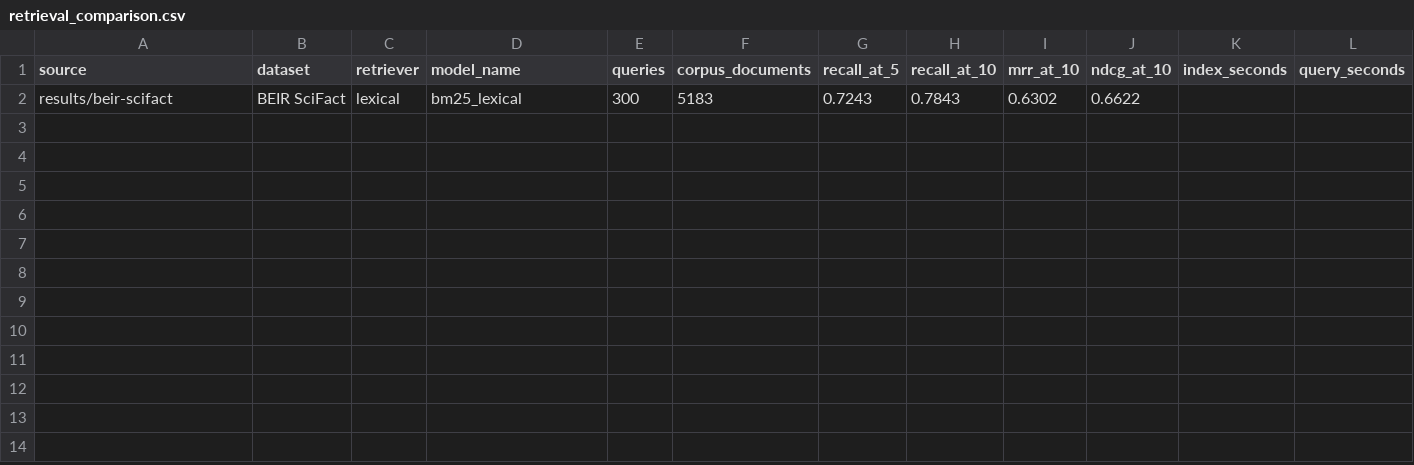
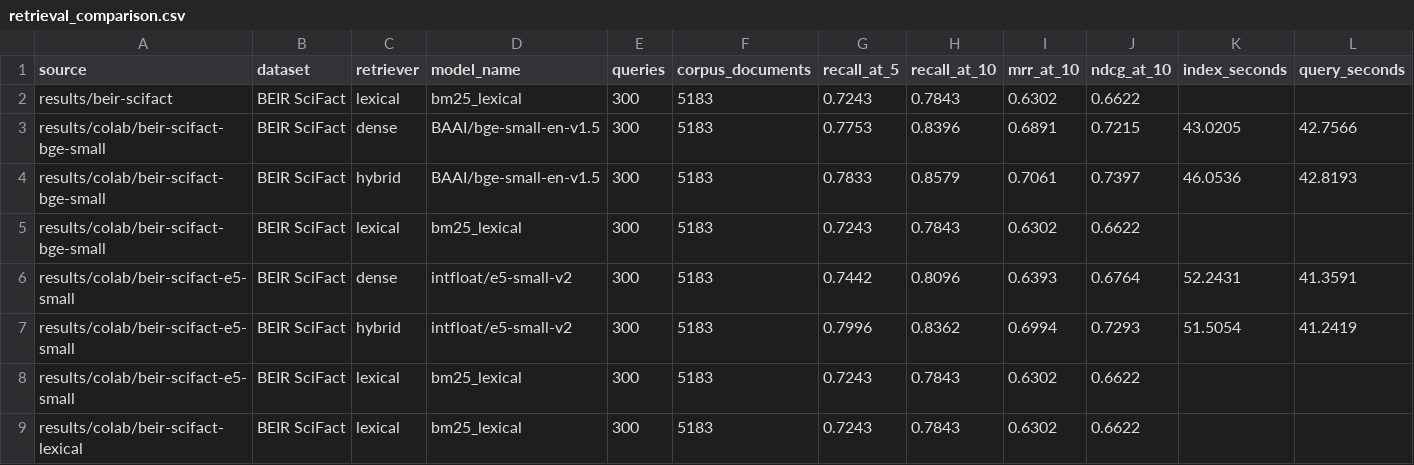
Before and after one commit to Anandharajan/faithful-edge-rag, a CSV file: results/comparison/retrieval_comparison.csv, drawn as a sheet.

Commit message:
Add Colab dense retrieval results

```diff
--- a/results/comparison/retrieval_comparison.csv
+++ b/results/comparison/retrieval_comparison.csv
@@ -2 +2,8 @@ source,dataset,retriever,model_name,queries,corpus_documents,recall_at_5,recall_
 results/beir-scifact,BEIR SciFact,lexical,bm25_lexical,300,5183,0.7243,0.7843,0.6302,0.6622,,
+results/colab/beir-scifact-bge-small,BEIR SciFact,dense,BAAI/bge-small-en-v1.5,300,5183,0.7753,0.8396,0.6891,0.7215,43.0205,42.7566
+results/colab/beir-scifact-bge-small,BEIR SciFact,hybrid,BAAI/bge-small-en-v1.5,300,5183,0.7833,0.8579,0.7061,0.7397,46.0536,42.8193
+results/colab/beir-scifact-bge-small,BEIR SciFact,lexical,bm25_lexical,300,5183,0.7243,0.7843,0.6302,0.6622,,
+results/colab/beir-scifact-e5-small,BEIR SciFact,dense,intfloat/e5-small-v2,300,5183,0.7442,0.8096,0.6393,0.6764,52.2431,41.3591
+results/colab/beir-scifact-e5-small,BEIR SciFact,hybrid,intfloat/e5-small-v2,300,5183,0.7996,0.8362,0.6994,0.7293,51.5054,41.2419
+results/colab/beir-scifact-e5-small,BEIR SciFact,lexical,bm25_lexical,300,5183,0.7243,0.7843,0.6302,0.6622,,
+results/colab/beir-scifact-lexical,BEIR SciFact,lexical,bm25_lexical,300,5183,0.7243,0.7843,0.6302,0.6622,,
```
Also changed, not shown: 10 other files.
